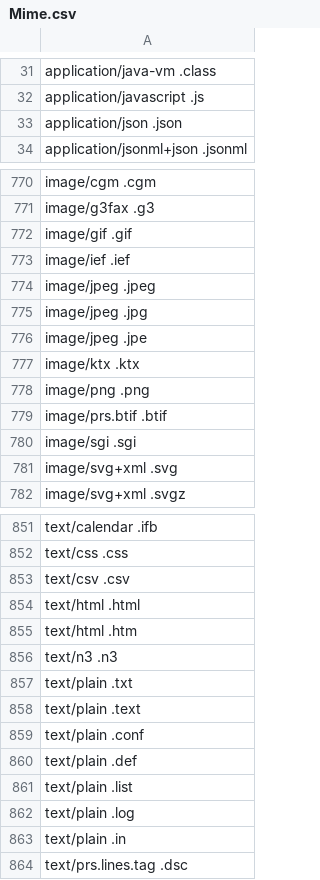
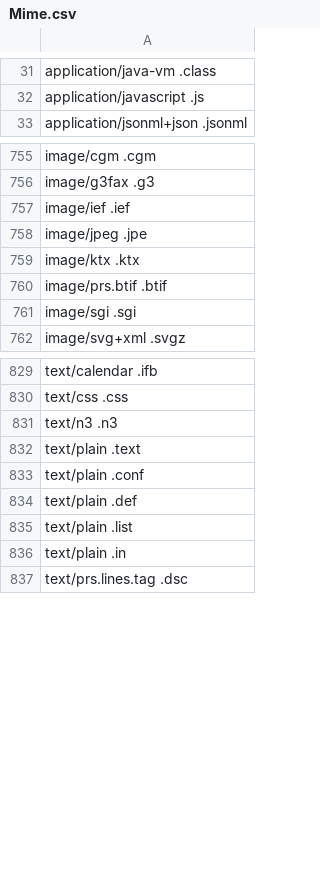
Before and after one commit to FolkerKinzel/Uris, a CSV file: src/FolkerKinzel.URIs/Resources/Mime.csv, drawn as a sheet; only a part is shown, gaps mark what is left out; the diff covers the shown part only; the diff names each change by its address in the sheet, - before the commit and + after, or states it on an @@ line.

```diff
--- a/src/FolkerKinzel.URIs/Resources/Mime.csv
+++ b/src/FolkerKinzel.URIs/Resources/Mime.csv
-row 33: application/json .json
-row 772: image/gif .gif
-row 774: image/jpeg .jpeg
-row 775: image/jpeg .jpg
-row 778: image/png .png
-row 781: image/svg+xml .svg
-row 853: text/csv .csv
-row 854: text/html .html
-row 855: text/html .htm
-row 857: text/plain .txt
-row 862: text/plain .log
```
Also changed, not shown: 17 removed rows elsewhere in this file, 10 other files.
